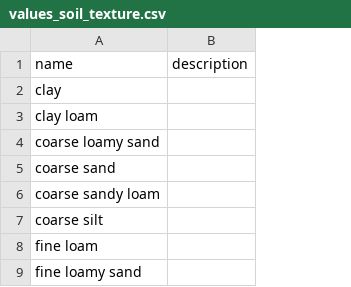
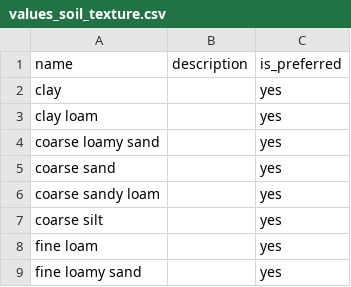
Before and after one commit to controvoc/terminag, a CSV file: values/values_soil_texture.csv, drawn as a sheet; only a part is shown; the diff names each change by its address in the sheet, - before the commit and + after, or states it on an @@ line.

```diff
--- a/values/values_soil_texture.csv
+++ b/values/values_soil_texture.csv
+column C, rows 1-9: is_preferred | yes | yes | yes | yes | yes | yes | yes | yes
```
Also changed, not shown: values/values_crop.csv, variables/variables_all.csv, 3 other files.
